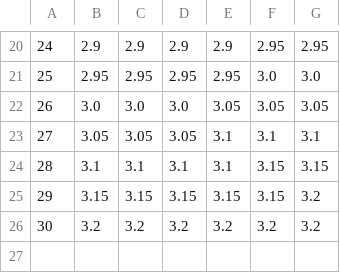
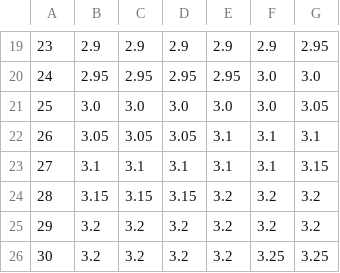
Before and after one commit to Ashihara-Y/VFM_calc, a CSV file: JRB_rates.csv, drawn as a sheet; only a part is shown, gaps mark what is left out; the diff covers the shown part only.

```diff
--- a/JRB_rates.csv
+++ b/JRB_rates.csv
@@ -20,7 +19,8 @@
-24	2.9	2.9	2.9	2.9	2.95	2.95
-25	2.95	2.95	2.95	2.95	3.0	3.0
-26	3.0	3.0	3.0	3.05	3.05	3.05
-27	3.05	3.05	3.05	3.1	3.1	3.1
-28	3.1	3.1	3.1	3.1	3.15	3.15
-29	3.15	3.15	3.15	3.15	3.15	3.2
-30	3.2	3.2	3.2	3.2	3.2	3.2
+23	2.9	2.9	2.9	2.9	2.9	2.95
+24	2.95	2.95	2.95	2.95	3.0	3.0
+25	3.0	3.0	3.0	3.0	3.0	3.05
+26	3.05	3.05	3.05	3.1	3.1	3.1
+27	3.1	3.1	3.1	3.1	3.1	3.15
+28	3.15	3.15	3.15	3.2	3.2	3.2
+29	3.2	3.2	3.2	3.2	3.2	3.2
+30	3.2	3.2	3.2	3.2	3.25	3.25
```
Also changed, not shown: 1 added row, 2 removed rows and 58 edited cells elsewhere in this file, 1 other file.
